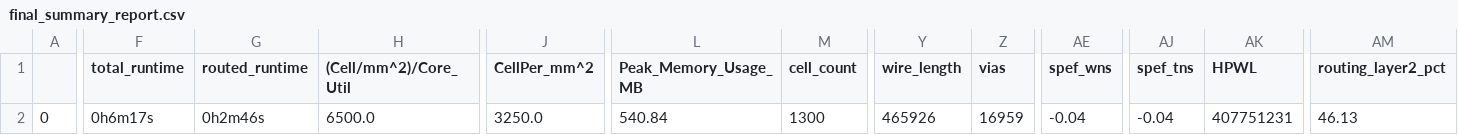
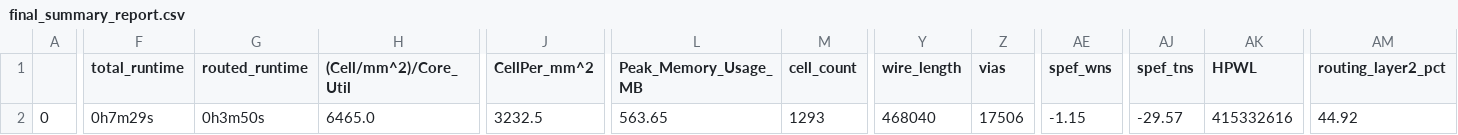
Before and after one commit to dineshannayya/riscduino, a CSV file: signoff/wb_interconnect/final_summary_report.csv, drawn as a sheet; only a part is shown, gaps mark what is left out; the diff covers the shown part only; the diff names each change by its address in the sheet, - before the commit and + after, or states it on an @@ line.

```diff
--- a/signoff/wb_interconnect/final_summary_report.csv
+++ b/signoff/wb_interconnect/final_summary_report.csv
-F2 (total_runtime): 0h6m17s
+F2 (total_runtime): 0h7m29s
-G2 (routed_runtime): 0h2m46s
+G2 (routed_runtime): 0h3m50s
-H2 ((Cell/mm^2)/Core_Util): 6500.0
+H2 ((Cell/mm^2)/Core_Util): 6465.0
-J2 (CellPer_mm^2): 3250.0
+J2 (CellPer_mm^2): 3232.5
-L2 (Peak_Memory_Usage_MB): 540.84
+L2 (Peak_Memory_Usage_MB): 563.65
-M2 (cell_count): 1300
+M2 (cell_count): 1293
-Y2 (wire_length): 465926
+Y2 (wire_length): 468040
-Z2 (vias): 16959
+Z2 (vias): 17506
-AE2 (spef_wns): -0.04
+AE2 (spef_wns): -1.15
-AJ2 (spef_tns): -0.04
+AJ2 (spef_tns): -29.57
-AK2 (HPWL): 407751231
+AK2 (HPWL): 415332616
-AM2 (routing_layer2_pct): 46.13
+AM2 (routing_layer2_pct): 44.92
```
Also changed, not shown: 17 edited cells elsewhere in this file, 40 other files.
